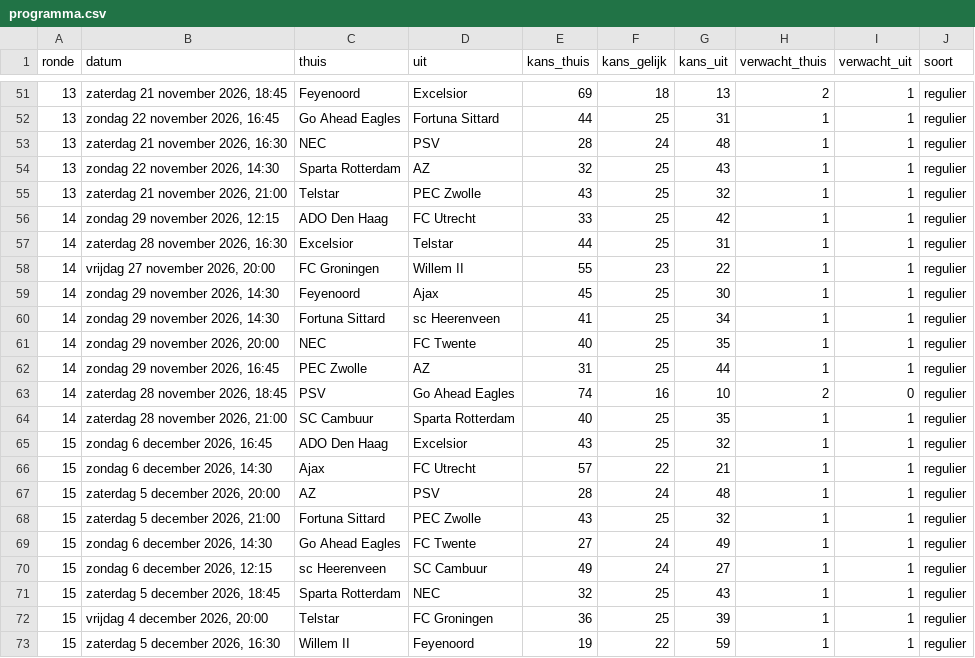
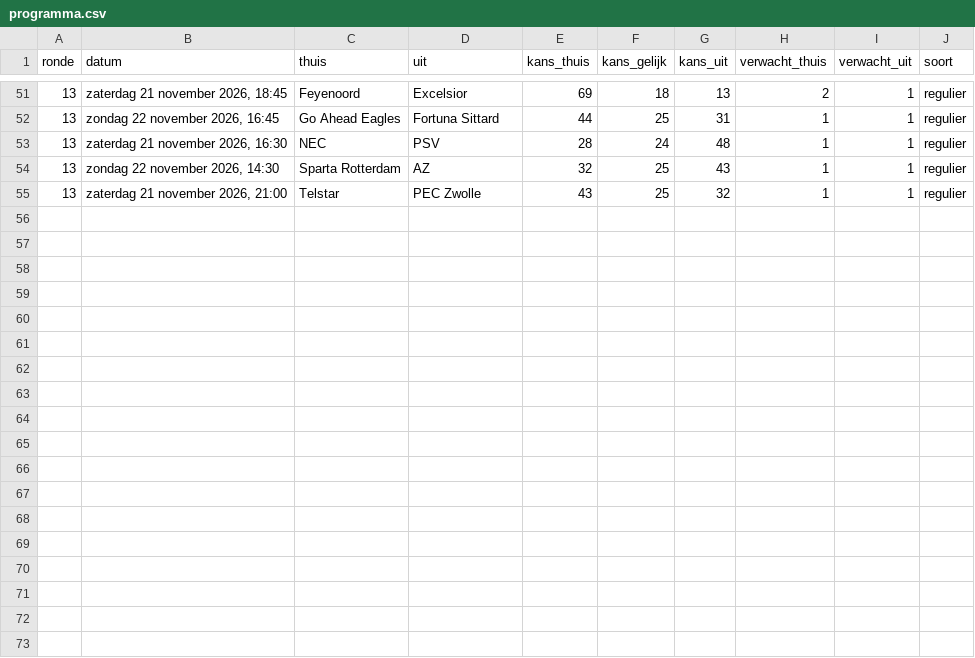
Before and after one commit to tajschneider/eredivisie-data-cvhj2027, a CSV file: programma.csv, drawn as a sheet; only a part is shown, gaps mark what is left out; the diff names each change by its address in the sheet, - before the commit and + after, or states it on an @@ line.

Commit message:
advies ronde 8

```diff
--- a/programma.csv
+++ b/programma.csv
-row 56: 14 | zondag 29 november 2026, 12:15 | ADO Den Haag | FC Utrecht | 33 | 25 | 42 | 1 | 1 | regulier
-row 57: 14 | zaterdag 28 november 2026, 16:30 | Excelsior | Telstar | 44 | 25 | 31 | 1 | 1 | regulier
-row 58: 14 | vrijdag 27 november 2026, 20:00 | FC Groningen | Willem II | 55 | 23 | 22 | 1 | 1 | regulier
-row 59: 14 | zondag 29 november 2026, 14:30 | Feyenoord | Ajax | 45 | 25 | 30 | 1 | 1 | regulier
-row 60: 14 | zondag 29 november 2026, 14:30 | Fortuna Sittard | sc Heerenveen | 41 | 25 | 34 | 1 | 1 | regulier
-row 61: 14 | zondag 29 november 2026, 20:00 | NEC | FC Twente | 40 | 25 | 35 | 1 | 1 | regulier
-row 62: 14 | zondag 29 november 2026, 16:45 | PEC Zwolle | AZ | 31 | 25 | 44 | 1 | 1 | regulier
-row 63: 14 | zaterdag 28 november 2026, 18:45 | PSV | Go Ahead Eagles | 74 | 16 | 10 | 2 | 0 | regulier
-row 64: 14 | zaterdag 28 november 2026, 21:00 | SC Cambuur | Sparta Rotterdam | 40 | 25 | 35 | 1 | 1 | regulier
-row 65: 15 | zondag 6 december 2026, 16:45 | ADO Den Haag | Excelsior | 43 | 25 | 32 | 1 | 1 | regulier
-row 66: 15 | zondag 6 december 2026, 14:30 | Ajax | FC Utrecht | 57 | 22 | 21 | 1 | 1 | regulier
-row 67: 15 | zaterdag 5 december 2026, 20:00 | AZ | PSV | 28 | 24 | 48 | 1 | 1 | regulier
-row 68: 15 | zaterdag 5 december 2026, 21:00 | Fortuna Sittard | PEC Zwolle | 43 | 25 | 32 | 1 | 1 | regulier
-row 69: 15 | zondag 6 december 2026, 14:30 | Go Ahead Eagles | FC Twente | 27 | 24 | 49 | 1 | 1 | regulier
-row 70: 15 | zondag 6 december 2026, 12:15 | sc Heerenveen | SC Cambuur | 49 | 24 | 27 | 1 | 1 | regulier
-row 71: 15 | zaterdag 5 december 2026, 18:45 | Sparta Rotterdam | NEC | 32 | 25 | 43 | 1 | 1 | regulier
-row 72: 15 | vrijdag 4 december 2026, 20:00 | Telstar | FC Groningen | 36 | 25 | 39 | 1 | 1 | regulier
-row 73: 15 | zaterdag 5 december 2026, 16:30 | Willem II | Feyenoord | 19 | 22 | 59 | 1 | 1 | regulier
```
Also changed, not shown: prijzen.csv, selectie.csv, 3 other files.
